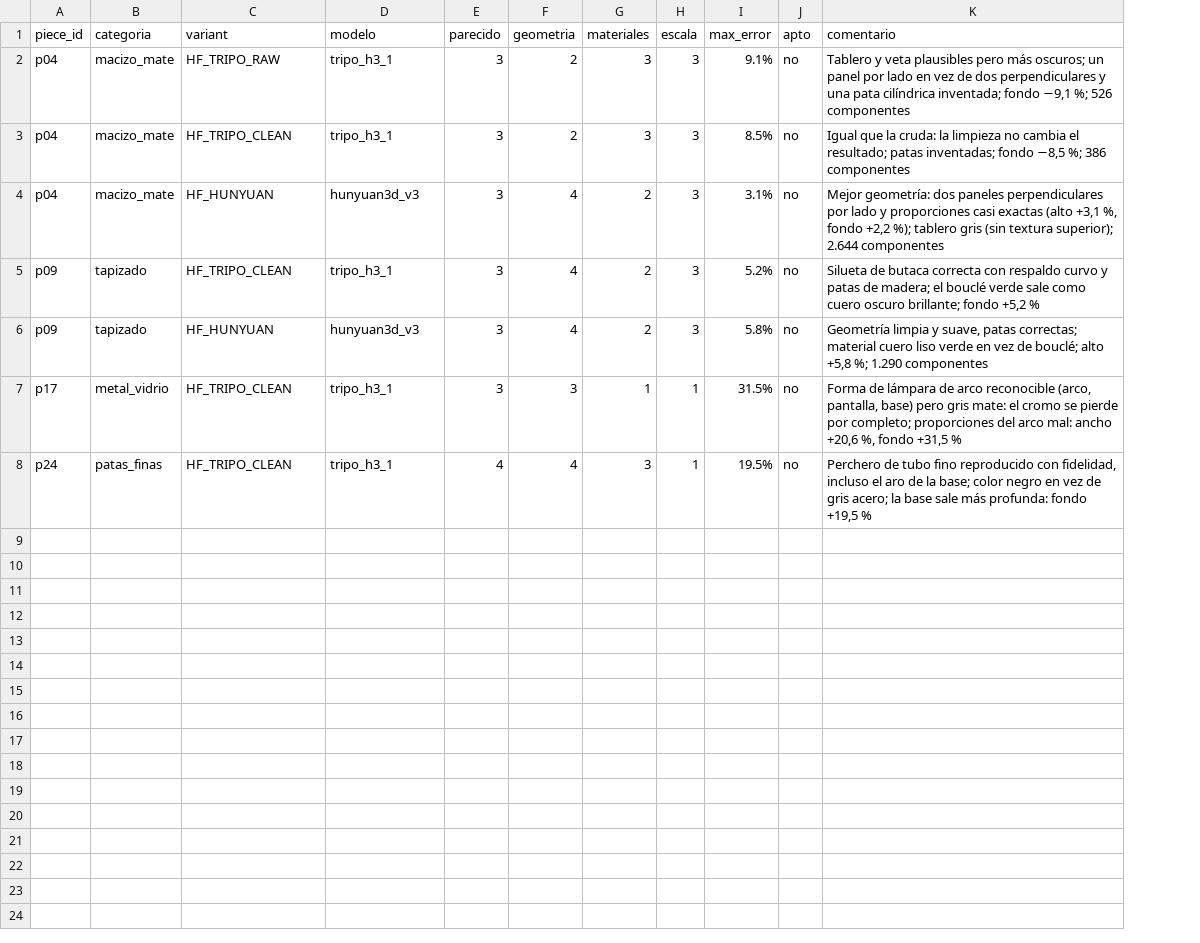
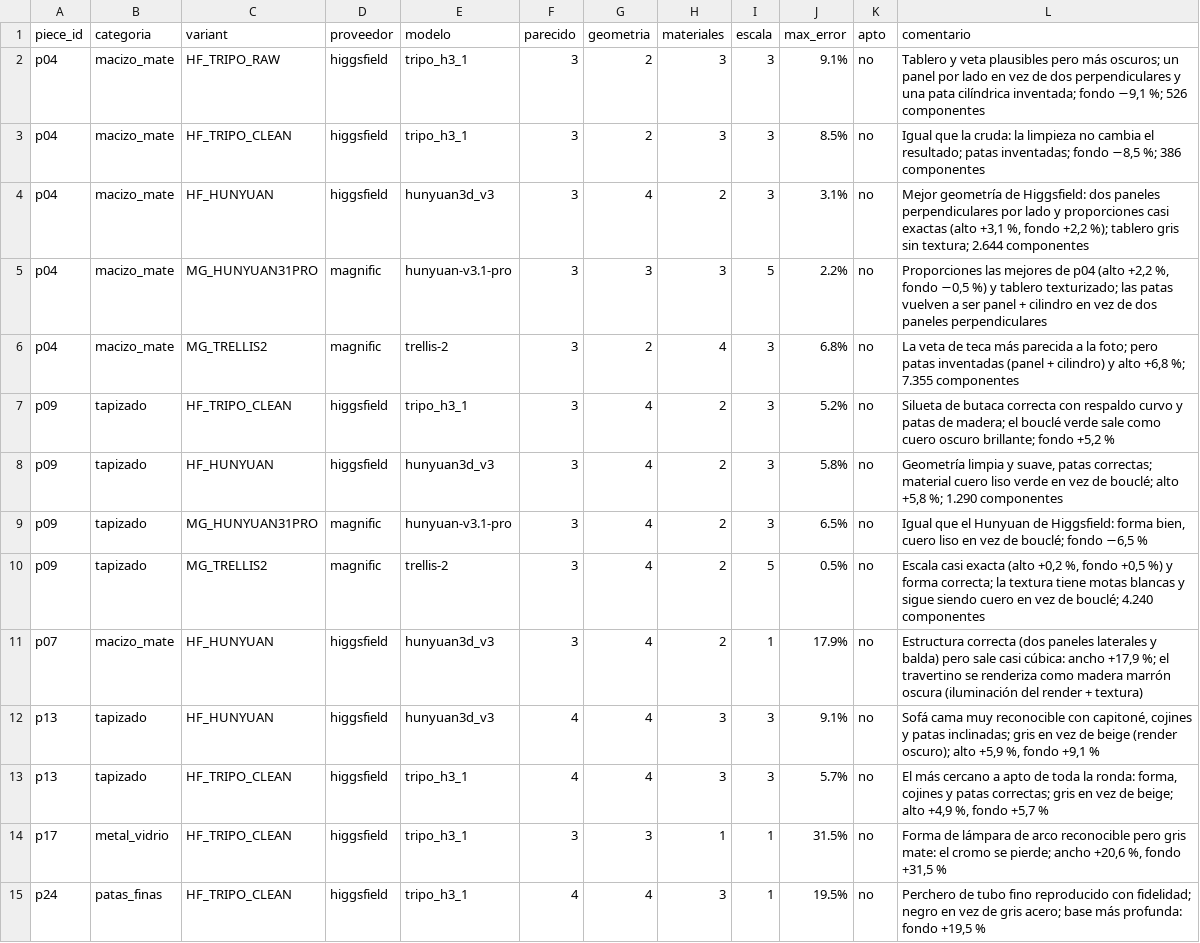
Before and after one commit to Jorgerl02/site-hassle, a CSV file: outputs/25_juez_claude_p04.csv, drawn as a sheet; addresses are those after the commit; the diff names each change by its address in the sheet, - before the commit and + after, or states it on an @@ line.

```diff
--- a/outputs/25_juez_claude_p04.csv
+++ b/outputs/25_juez_claude_p04.csv
+column D (proveedor), rows 2-4: all higgsfield; rows 7-8: higgsfield | higgsfield; rows 14-15: higgsfield | higgsfield
-L4 (comentario): Mejor geometría: dos paneles perpendiculares por lado y proporciones casi exactas (alto +3,1 %, fondo +2,2 %); tablero gris (sin textura superior); 2.644 componentes
+L4 (comentario): Mejor geometría de Higgsfield: dos paneles perpendiculares por lado y proporciones casi exactas (alto +3,1 %, fondo +2,2 %); tablero gris sin textura; 2.644 componentes
+row 5: p04 | macizo_mate | MG_HUNYUAN31PRO | magnific | hunyuan-v3.1-pro | 3 | 3 | 3 | 5 | 2.2% | no | Proporciones las mejores de p04 (alto +2,2 %, fondo −0,5 %) y tablero texturizado; las patas vuelven a ser panel + cilindro en vez de dos paneles perpendiculares
+row 6: p04 | macizo_mate | MG_TRELLIS2 | magnific | trellis-2 | 3 | 2 | 4 | 3 | 6.8% | no | La veta de teca más parecida a la foto; pero patas inventadas (panel + cilindro) y alto +6,8 %; 7.355 componentes
+row 9: p09 | tapizado | MG_HUNYUAN31PRO | magnific | hunyuan-v3.1-pro | 3 | 4 | 2 | 3 | 6.5% | no | Igual que el Hunyuan de Higgsfield: forma bien, cuero liso en vez de bouclé; fondo −6,5 %
+row 10: p09 | tapizado | MG_TRELLIS2 | magnific | trellis-2 | 3 | 4 | 2 | 5 | 0.5% | no | Escala casi exacta (alto +0,2 %, fondo +0,5 %) y forma correcta; la textura tiene motas blancas y sigue siendo cuero en vez de bouclé; 4.240 componentes
+row 11: p07 | macizo_mate | HF_HUNYUAN | higgsfield | hunyuan3d_v3 | 3 | 4 | 2 | 1 | 17.9% | no | Estructura correcta (dos paneles laterales y balda) pero sale casi cúbica: ancho +17,9 %; el travertino se renderiza como madera marrón oscura (iluminación del render + textura)
+row 12: p13 | tapizado | HF_HUNYUAN | higgsfield | hunyuan3d_v3 | 4 | 4 | 3 | 3 | 9.1% | no | Sofá cama muy reconocible con capitoné, cojines y patas inclinadas; gris en vez de beige (render oscuro); alto +5,9 %, fondo +9,1 %
+row 13: p13 | tapizado | HF_TRIPO_CLEAN | higgsfield | tripo_h3_1 | 4 | 4 | 3 | 3 | 5.7% | no | El más cercano a apto de toda la ronda: forma, cojines y patas correctas; gris en vez de beige; alto +4,9 %, fondo +5,7 %
-L14 (comentario): …arco reconocible (arco, pantalla, base) pero gris mate: el cromo se pierde por completo; proporciones del arco mal: ancho +20,6…
+L14 (comentario): …arco reconocible pero gris mate: el cromo se pierde; ancho +20,6…
-L15 (comentario): …reproducido con fidelidad, incluso el aro de la base; color negro en vez de gris acero; la base sale más profunda:…
+L15 (comentario): …reproducido con fidelidad; negro en vez de gris acero; base más profunda:…
```
Also changed, not shown: 3 other files.
